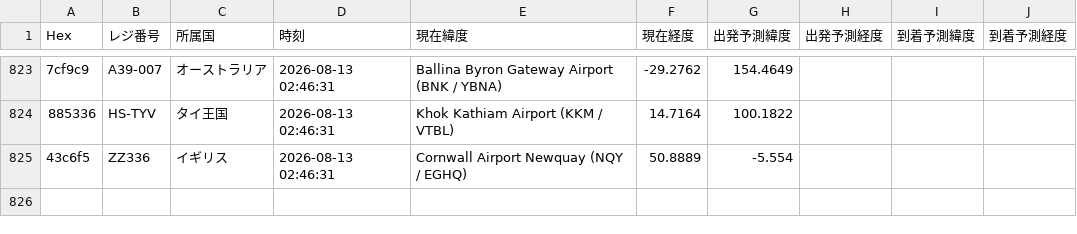
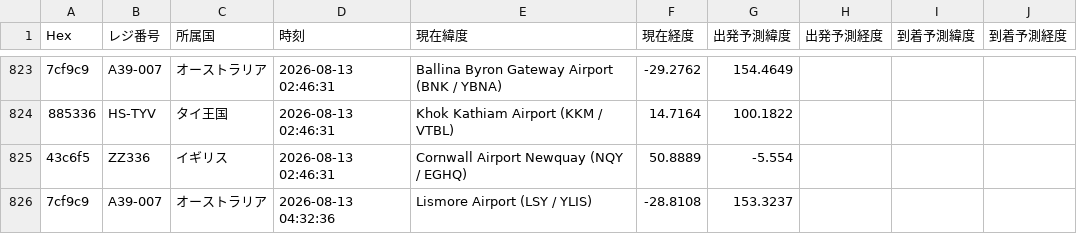
Before and after one commit to wata9857-ops/airtraking, a CSV file: flight_history.csv, drawn as a sheet; only a part is shown, gaps mark what is left out; the diff names each change by its address in the sheet, - before the commit and + after, or states it on an @@ line.

```diff
--- a/flight_history.csv
+++ b/flight_history.csv
+row 826: 7cf9c9 | A39-007 | オーストラリア | 2026-08-13 04:32:36 | Lismore Airport (LSY / YLIS) | -28.8108 | 153.3237
```
